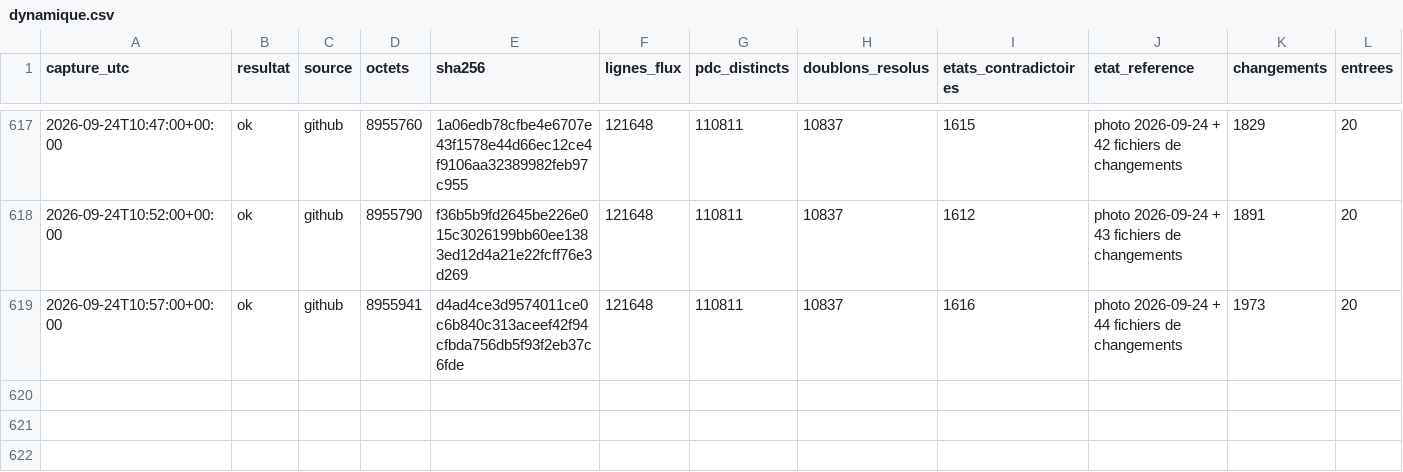
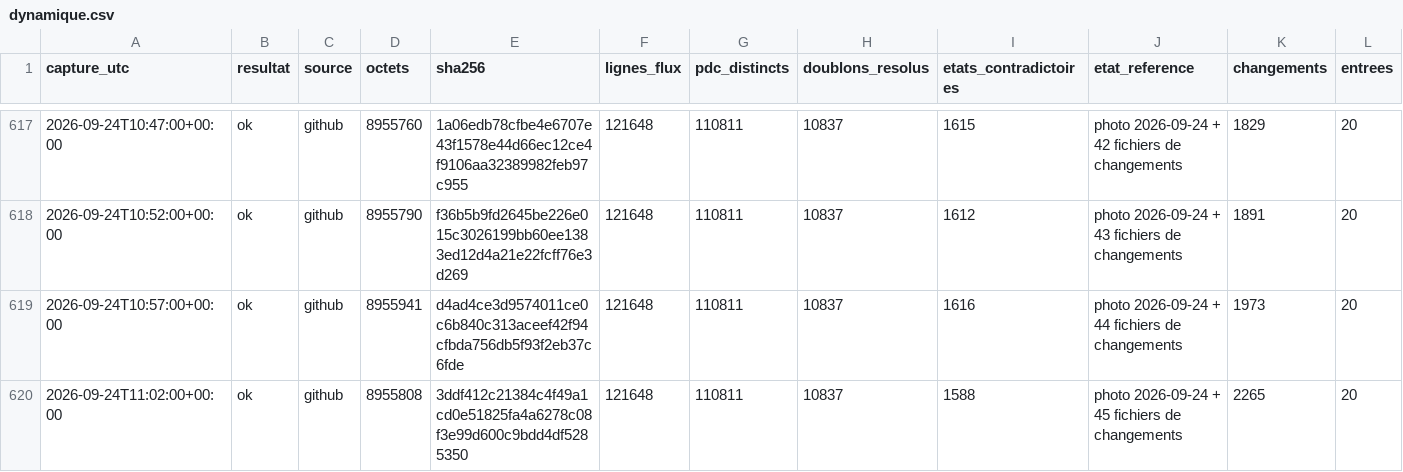
Before and after one commit to matheo-kandra/chargelab, a CSV file: data/collecte/journal/dynamique.csv, drawn as a sheet; only a part is shown, gaps mark what is left out; rows hold the shown columns only; the diff names each change by its address in the sheet, - before the commit and + after, or states it on an @@ line.

Commit message:
collecte locale 2026-09-24T11:02:05Z

```diff
--- a/data/collecte/journal/dynamique.csv
+++ b/data/collecte/journal/dynamique.csv
+row 620: 2026-09-24T11:02:00+00:00 | ok | github | 8955808 | 3ddf412c21384c4f49a1cd0e51825fa4a6278c08f3e99d600c9bdd4df5285350 | 121648 | 110811 | 10837 | 1588 | photo 2026-09-24 + 45 fichiers de changements | 2265 | 20
```
Also changed, not shown: 1 other file.
